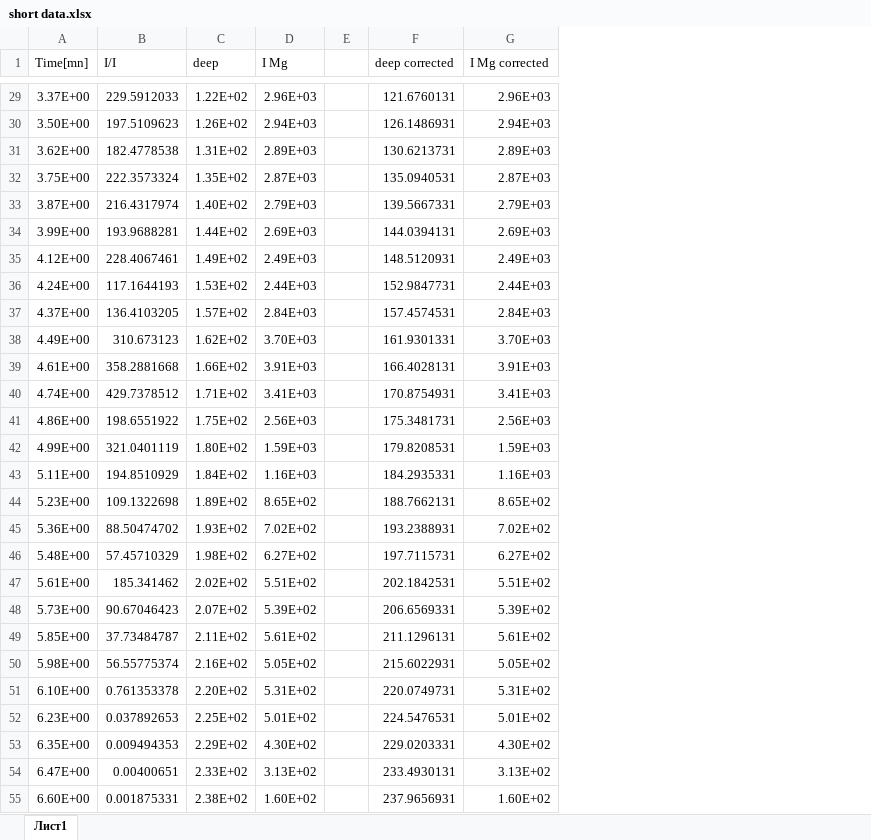
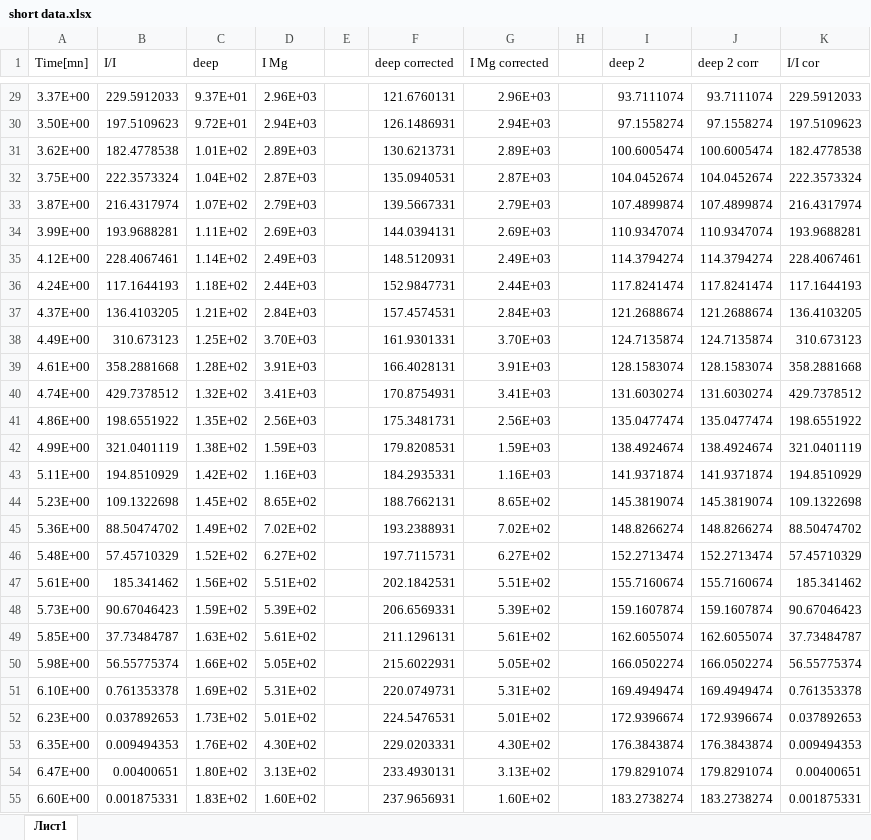
Before and after one commit to koromsergei/Python_tasks_algorithm, an Excel workbook: ITMO/homeworks/sims/attemt2/short data.xlsx, sheet Лист1, drawn as a sheet; only a part is shown, gaps mark what is left out; values as stored, in another font and other column widths than the file's, no borders; the diff covers the shown part only; the diff names each change by its address in the sheet, - before the commit and + after, or states it on an @@ line.

```diff
--- a/ITMO/homeworks/sims/attemt2/short data.xlsx (sheet Лист1)
+++ b/ITMO/homeworks/sims/attemt2/short data.xlsx (sheet Лист1)
+column H, empty
+column I (deep 2), rows 29-55: 93.7111074 | 97.1558274 | 100.6005474 | 104.0452674 | 107.4899874 | 110.9347074 | 114.3794274 | 117.8241474 | 121.2688674 | 124.7135874 | 128.1583074 | 131.6030274 | 135.0477474 | 138.4924674 | 141.9371874 | 145.3819074 | 148.8266274 | 152.2713474 | 155.7160674 | 159.1607874 | 162.6055074 | 166.0502274 | 169.4949474 | 172.9396674 | 176.3843874 | 179.8291074 | 183.2738274
+column J (deep 2 corr), rows 29-55: 93.7111074 | 97.1558274 | 100.6005474 | 104.0452674 | 107.4899874 | 110.9347074 | 114.3794274 | 117.8241474 | 121.2688674 | 124.7135874 | 128.1583074 | 131.6030274 | 135.0477474 | 138.4924674 | 141.9371874 | 145.3819074 | 148.8266274 | 152.2713474 | 155.7160674 | 159.1607874 | 162.6055074 | 166.0502274 | 169.4949474 | 172.9396674 | 176.3843874 | 179.8291074 | 183.2738274
+column K (I/I cor), rows 29-55: 229.5912033 | 197.5109623 | 182.4778538 | 222.3573324 | 216.4317974 | 193.9688281 | 228.4067461 | 117.1644193 | 136.4103205 | 310.673123 | 358.2881668 | 429.7378512 | 198.6551922 | 321.0401119 | 194.8510929 | 109.1322698 | 88.50474702 | 57.45710329 | 185.341462 | 90.67046423 | 37.73484787 | 56.55775374 | 0.761353378 | 0.037892653 | 0.009494353 | 0.00400651 | 0.001875331
-C29 (deep): 1.22E+02
+C29 (deep): 9.37E+01
-C30 (deep): 1.26E+02
+C30 (deep): 9.72E+01
-C31 (deep): 1.31E+02
+C31 (deep): 1.01E+02
-C32 (deep): 1.35E+02
+C32 (deep): 1.04E+02
-C33 (deep): 1.40E+02
+C33 (deep): 1.07E+02
-C34 (deep): 1.44E+02
+C34 (deep): 1.11E+02
-C35 (deep): 1.49E+02
+C35 (deep): 1.14E+02
-C36 (deep): 1.53E+02
+C36 (deep): 1.18E+02
-C37 (deep): 1.57E+02
+C37 (deep): 1.21E+02
-C38 (deep): 1.62E+02
+C38 (deep): 1.25E+02
-C39 (deep): 1.66E+02
+C39 (deep): 1.28E+02
-C40 (deep): 1.71E+02
+C40 (deep): 1.32E+02
-C41 (deep): 1.75E+02
+C41 (deep): 1.35E+02
-C42 (deep): 1.80E+02
+C42 (deep): 1.38E+02
-C43 (deep): 1.84E+02
+C43 (deep): 1.42E+02
-C44 (deep): 1.89E+02
+C44 (deep): 1.45E+02
-C45 (deep): 1.93E+02
+C45 (deep): 1.49E+02
-C46 (deep): 1.98E+02
+C46 (deep): 1.52E+02
-C47 (deep): 2.02E+02
+C47 (deep): 1.56E+02
-C48 (deep): 2.07E+02
+C48 (deep): 1.59E+02
-C49 (deep): 2.11E+02
+C49 (deep): 1.63E+02
-C50 (deep): 2.16E+02
+C50 (deep): 1.66E+02
-C51 (deep): 2.20E+02
+C51 (deep): 1.69E+02
-C52 (deep): 2.25E+02
+C52 (deep): 1.73E+02
-C53 (deep): 2.29E+02
+C53 (deep): 1.76E+02
-C54 (deep): 2.33E+02
+C54 (deep): 1.80E+02
-C55 (deep): 2.38E+02
+C55 (deep): 1.83E+02
```
Also changed, not shown: 149 edited cells elsewhere in this sheet, ITMO/homeworks/sims/attemt2/data mg.xlsx, ITMO/homeworks/sims/attemt2/data.xlsx, 18 other files.
